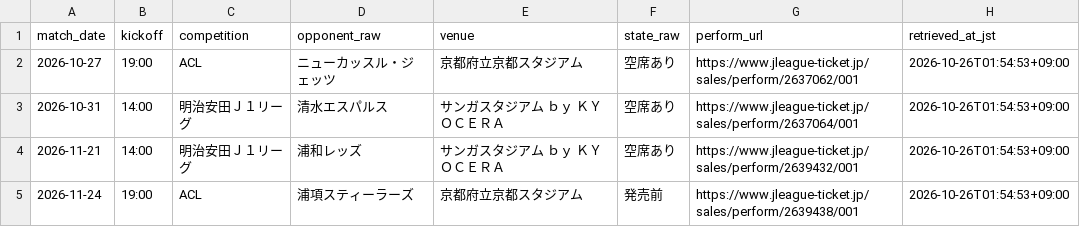
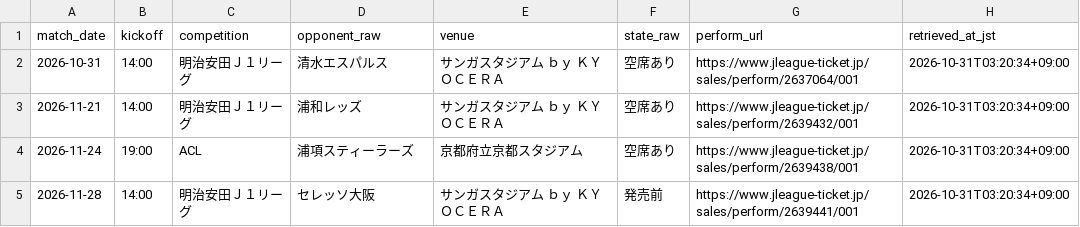
Before and after one commit to koteikara/Sanga, a CSV file: docs/sheets/home-tickets.current.csv, drawn as a sheet.

```diff
--- a/docs/sheets/home-tickets.current.csv
+++ b/docs/sheets/home-tickets.current.csv
@@ -1,5 +1,5 @@
 match_date,kickoff,competition,opponent_raw,venue,state_raw,perform_url,retrieved_at_jst
-2026-10-27,19:00,ACL,ニューカッスル・ジェッツ,京都府立京都スタジアム,空席あり,https://www.jleague-ticket.jp/sales/perform/2637062/001,2026-10-26T01:54:53+09:00
-2026-10-31,14:00,明治安田Ｊ１リーグ,清水エスパルス,サンガスタジアム ｂｙ ＫＹＯＣＥＲＡ,空席あり,https://www.jleague-ticket.jp/sales/perform/2637064/001,2026-10-26T01:54:53+09:00
-2026-11-21,14:00,明治安田Ｊ１リーグ,浦和レッズ,サンガスタジアム ｂｙ ＫＹＯＣＥＲＡ,空席あり,https://www.jleague-ticket.jp/sales/perform/2639432/001,2026-10-26T01:54:53+09:00
-2026-11-24,19:00,ACL,浦項スティーラーズ,京都府立京都スタジアム,発売前,https://www.jleague-ticket.jp/sales/perform/2639438/001,2026-10-26T01:54:53+09:00
+2026-10-31,14:00,明治安田Ｊ１リーグ,清水エスパルス,サンガスタジアム ｂｙ ＫＹＯＣＥＲＡ,空席あり,https://www.jleague-ticket.jp/sales/perform/2637064/001,2026-10-31T03:20:34+09:00
+2026-11-21,14:00,明治安田Ｊ１リーグ,浦和レッズ,サンガスタジアム ｂｙ ＫＹＯＣＥＲＡ,空席あり,https://www.jleague-ticket.jp/sales/perform/2639432/001,2026-10-31T03:20:34+09:00
+2026-11-24,19:00,ACL,浦項スティーラーズ,京都府立京都スタジアム,空席あり,https://www.jleague-ticket.jp/sales/perform/2639438/001,2026-10-31T03:20:34+09:00
+2026-11-28,14:00,明治安田Ｊ１リーグ,セレッソ大阪,サンガスタジアム ｂｙ ＫＹＯＣＥＲＡ,発売前,https://www.jleague-ticket.jp/sales/perform/2639441/001,2026-10-31T03:20:34+09:00
```
Also changed, not shown: docs/sheets/home-sales.current.csv.
